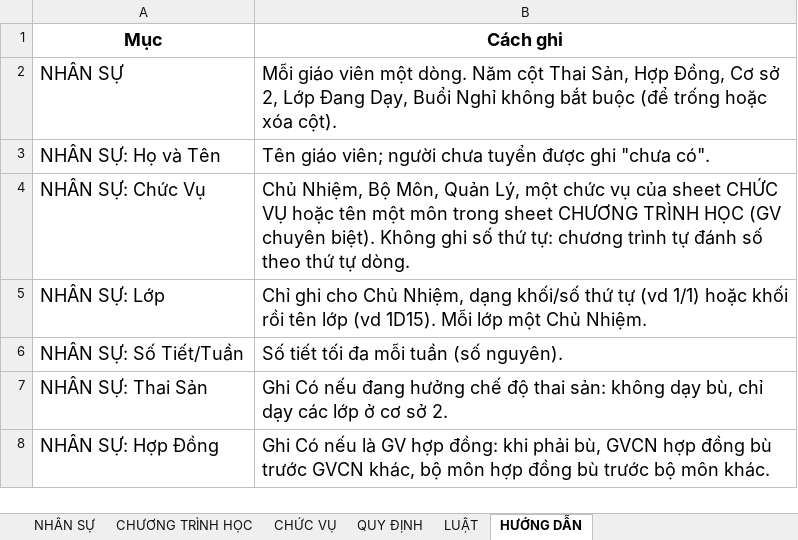
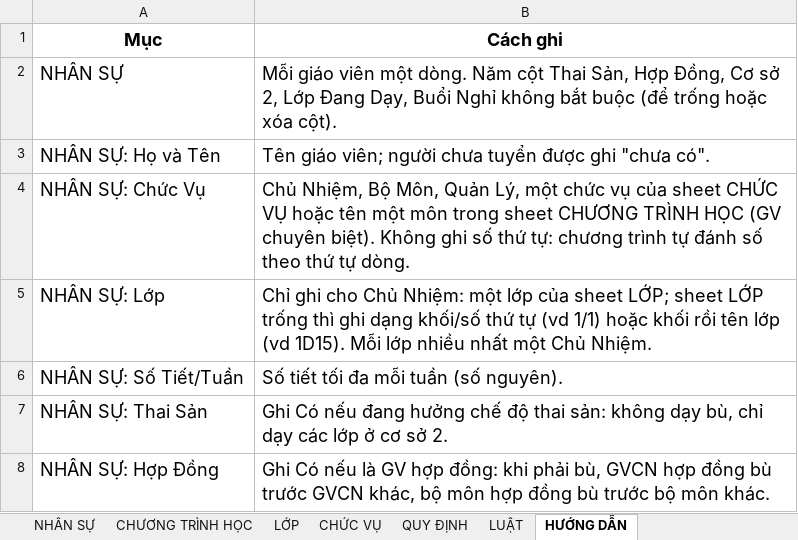
Before and after one commit to Maingochoanglong/TKB, an Excel workbook: data/Input_Template_V8.xlsx, sheet HƯỚNG DẪN, drawn as a sheet; only a part is shown; values as stored, in another font and other column widths than the file's, no borders; the diff covers the shown part only; the diff names each change by its address in the sheet, - before the commit and + after, or states it on an @@ line.

```diff
--- a/data/Input_Template_V8.xlsx (sheet HƯỚNG DẪN)
+++ b/data/Input_Template_V8.xlsx (sheet HƯỚNG DẪN)
+sheet tab: LỚP
-B5 (Cách ghi): …cho Chủ Nhiệm, dạng khối/số thứ tự (vd 1/1) hoặc khối rồi tên lớp (vd 1D15). Mỗi lớp một Chủ…
+B5 (Cách ghi): …cho Chủ Nhiệm: một lớp của sheet LỚP; sheet LỚP trống thì ghi dạng khối/số thứ tự (vd 1/1) hoặc khối rồi tên lớp (vd 1D15). Mỗi lớp nhiều nhất một Chủ…
```
Also changed, not shown: 1 added row and 3 edited cells elsewhere in this sheet, 29 other files.
